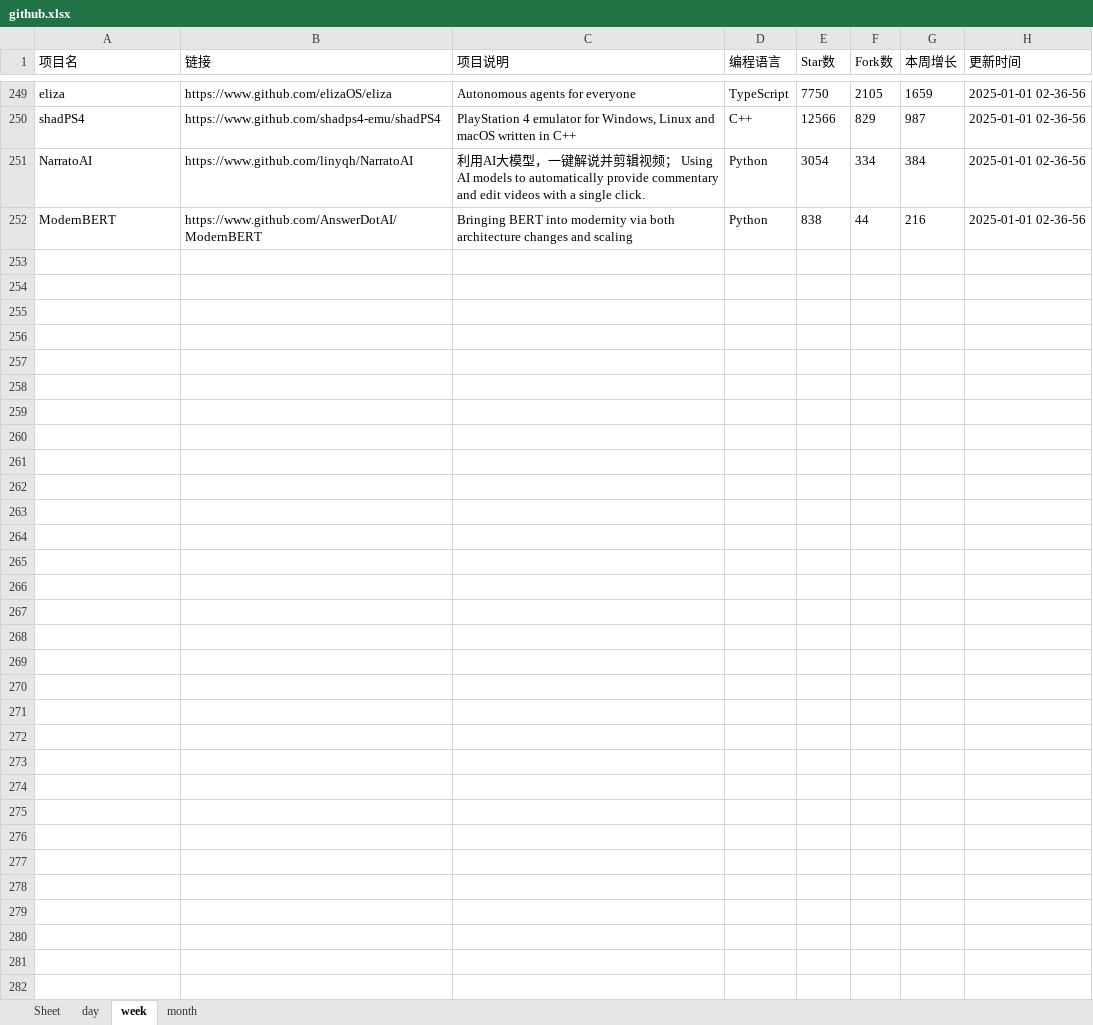
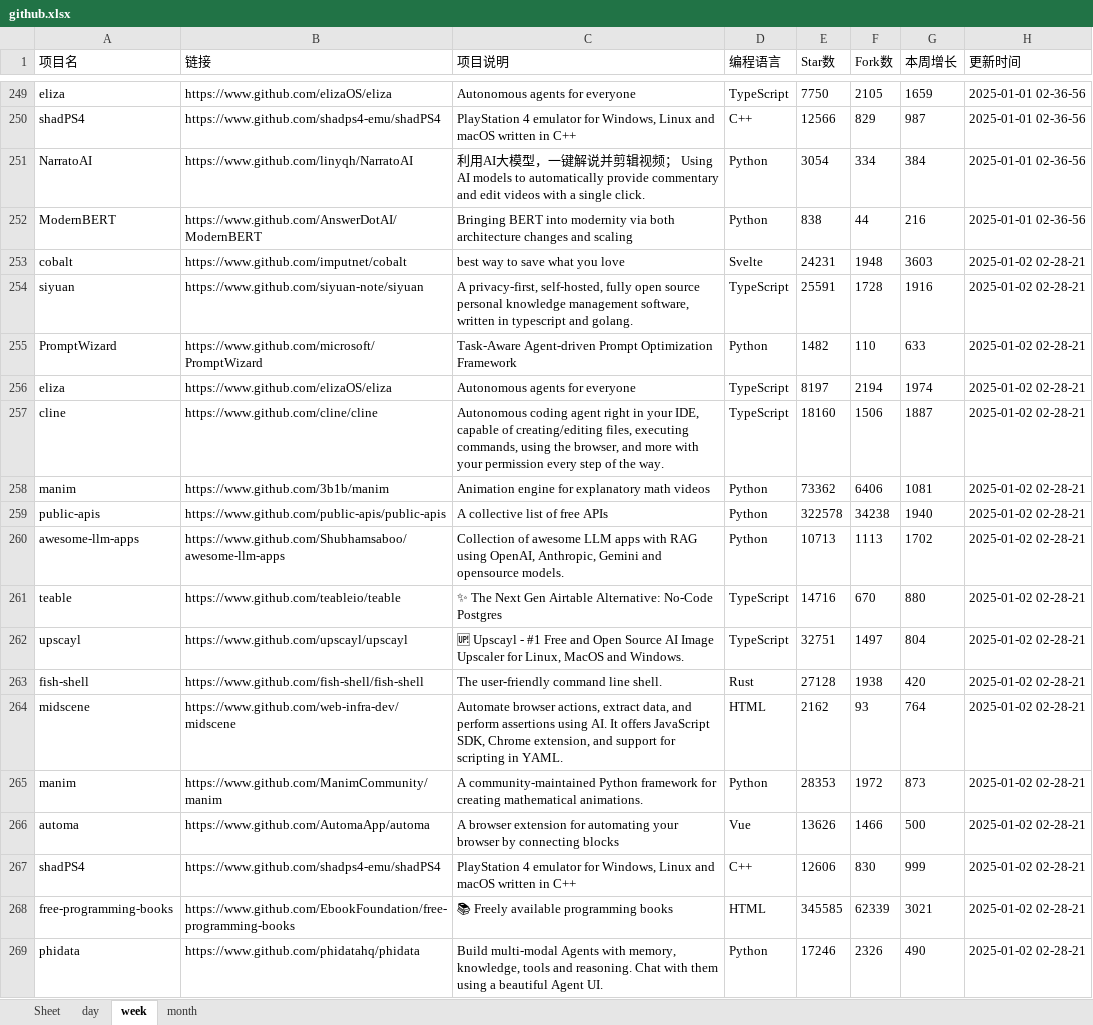
Before and after one commit to WHG555/github-today-repositories, an Excel workbook: github.xlsx, sheet week, drawn as a sheet; only a part is shown, gaps mark what is left out; values as stored, in another font and other column widths than the file's, no borders; the diff names each change by its address in the sheet, - before the commit and + after, or states it on an @@ line.

```diff
--- a/github.xlsx (sheet week)
+++ b/github.xlsx (sheet week)
+row 253: cobalt | https://www.github.com/imputnet/cobalt | best way to save what you love | Svelte | 24231 | 1948 | 3603 | 2025-01-02 02-28-21
+row 254: siyuan | https://www.github.com/siyuan-note/siyuan | A privacy-first, self-hosted, fully open source personal knowledge management software, written in typescript and golang. | TypeScript | 25591 | 1728 | 1916 | 2025-01-02 02-28-21
+row 255: PromptWizard | https://www.github.com/microsoft/PromptWizard | Task-Aware Agent-driven Prompt Optimization Framework | Python | 1482 | 110 | 633 | 2025-01-02 02-28-21
+row 256: eliza | https://www.github.com/elizaOS/eliza | Autonomous agents for everyone | TypeScript | 8197 | 2194 | 1974 | 2025-01-02 02-28-21
+row 257: cline | https://www.github.com/cline/cline | Autonomous coding agent right in your IDE, capable of creating/editing files, executing commands, using the browser, and more with your permission every step of the way. | TypeScript | 18160 | 1506 | 1887 | 2025-01-02 02-28-21
+row 258: manim | https://www.github.com/3b1b/manim | Animation engine for explanatory math videos | Python | 73362 | 6406 | 1081 | 2025-01-02 02-28-21
+row 259: public-apis | https://www.github.com/public-apis/public-apis | A collective list of free APIs | Python | 322578 | 34238 | 1940 | 2025-01-02 02-28-21
+row 260: awesome-llm-apps | https://www.github.com/Shubhamsaboo/awesome-llm-apps | Collection of awesome LLM apps with RAG using OpenAI, Anthropic, Gemini and opensource models. | Python | 10713 | 1113 | 1702 | 2025-01-02 02-28-21
+row 261: teable | https://www.github.com/teableio/teable | ✨ The Next Gen Airtable Alternative: No-Code Postgres | TypeScript | 14716 | 670 | 880 | 2025-01-02 02-28-21
+row 262: upscayl | https://www.github.com/upscayl/upscayl | 🆙 Upscayl - #1 Free and Open Source AI Image Upscaler for Linux, MacOS and Windows. | TypeScript | 32751 | 1497 | 804 | 2025-01-02 02-28-21
+row 263: fish-shell | https://www.github.com/fish-shell/fish-shell | The user-friendly command line shell. | Rust | 27128 | 1938 | 420 | 2025-01-02 02-28-21
+row 264: midscene | https://www.github.com/web-infra-dev/midscene | Automate browser actions, extract data, and perform assertions using AI. It offers JavaScript SDK, Chrome extension, and support for scripting in YAML. | HTML | 2162 | 93 | 764 | 2025-01-02 02-28-21
+row 265: manim | https://www.github.com/ManimCommunity/manim | A community-maintained Python framework for creating mathematical animations. | Python | 28353 | 1972 | 873 | 2025-01-02 02-28-21
+row 266: automa | https://www.github.com/AutomaApp/automa | A browser extension for automating your browser by connecting blocks | Vue | 13626 | 1466 | 500 | 2025-01-02 02-28-21
+row 267: shadPS4 | https://www.github.com/shadps4-emu/shadPS4 | PlayStation 4 emulator for Windows, Linux and macOS written in C++ | C++ | 12606 | 830 | 999 | 2025-01-02 02-28-21
+row 268: free-programming-books | https://www.github.com/EbookFoundation/free-programming-books | 📚 Freely available programming books | HTML | 345585 | 62339 | 3021 | 2025-01-02 02-28-21
+row 269: phidata | https://www.github.com/phidatahq/phidata | Build multi-modal Agents with memory, knowledge, tools and reasoning. Chat with them using a beautiful Agent UI. | Python | 17246 | 2326 | 490 | 2025-01-02 02-28-21
```
Also changed, not shown: sheet day, sheet month.
